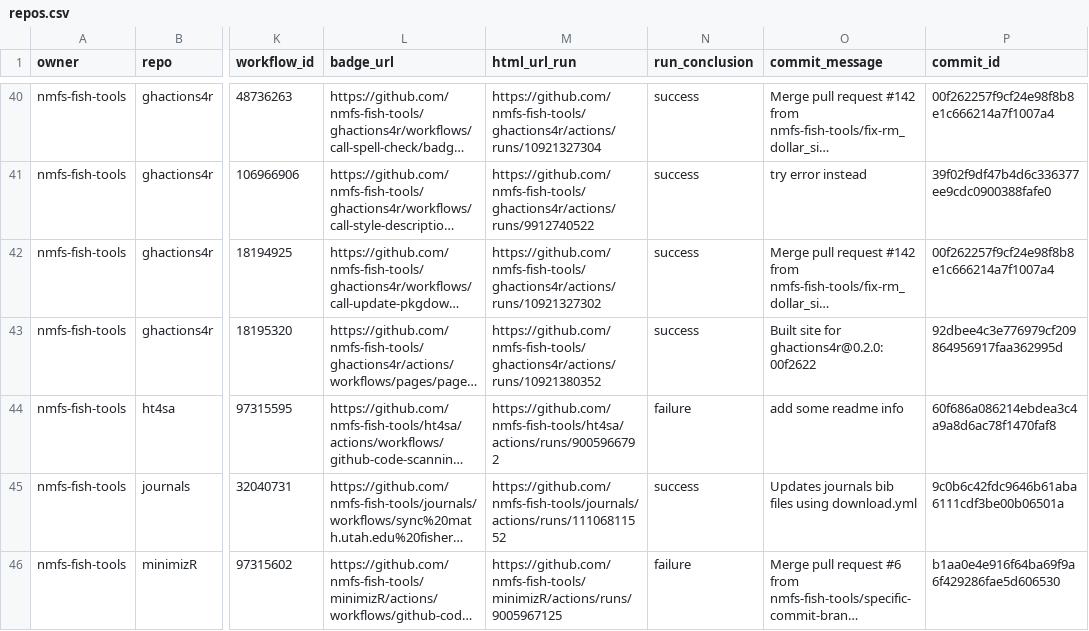
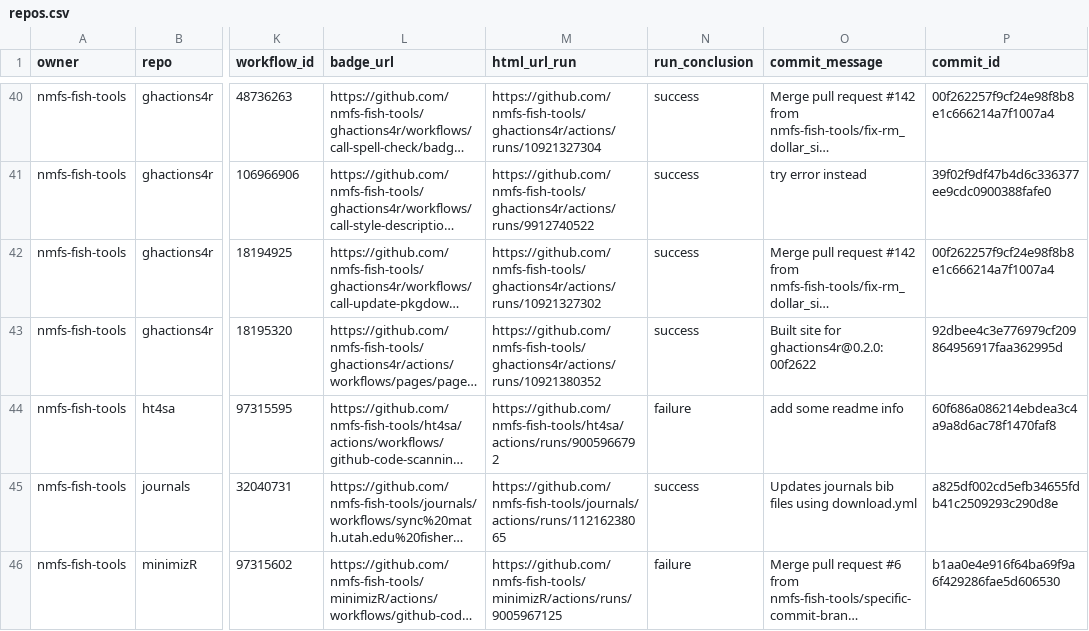
Before and after one commit to nmfs-ost/FIT-status, a CSV file: repos.csv, drawn as a sheet; only a part is shown, gaps mark what is left out; long unchanged cells end in …; the diff covers the shown part only; the diff names each change by its address in the sheet, - before the commit and + after, or states it on an @@ line.

```diff
--- a/repos.csv
+++ b/repos.csv
-M45 (html_url_run): https://github.com/nmfs-fish-tools/journals/actions/runs/11106811552
+M45 (html_url_run): https://github.com/nmfs-fish-tools/journals/actions/runs/11216238065
-P45 (commit_id): 9c0b6c42fdc9646b61aba6111cdf3be00b06501a
+P45 (commit_id): a825df002cd5efb34655fdb41c2509293c290d8e
```
Also changed, not shown: 1 added row, 1 removed row and 4 edited cells elsewhere in this file, 1 other file.
